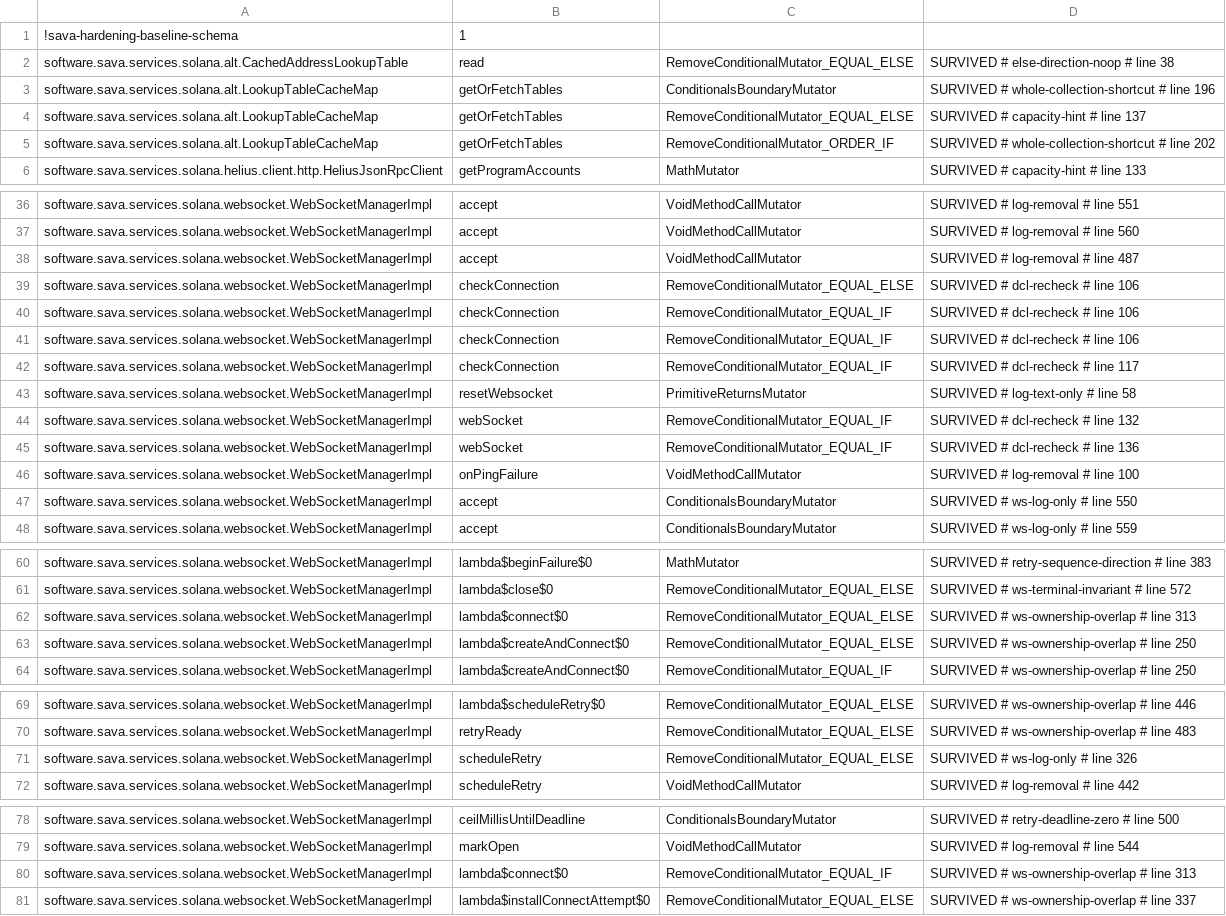
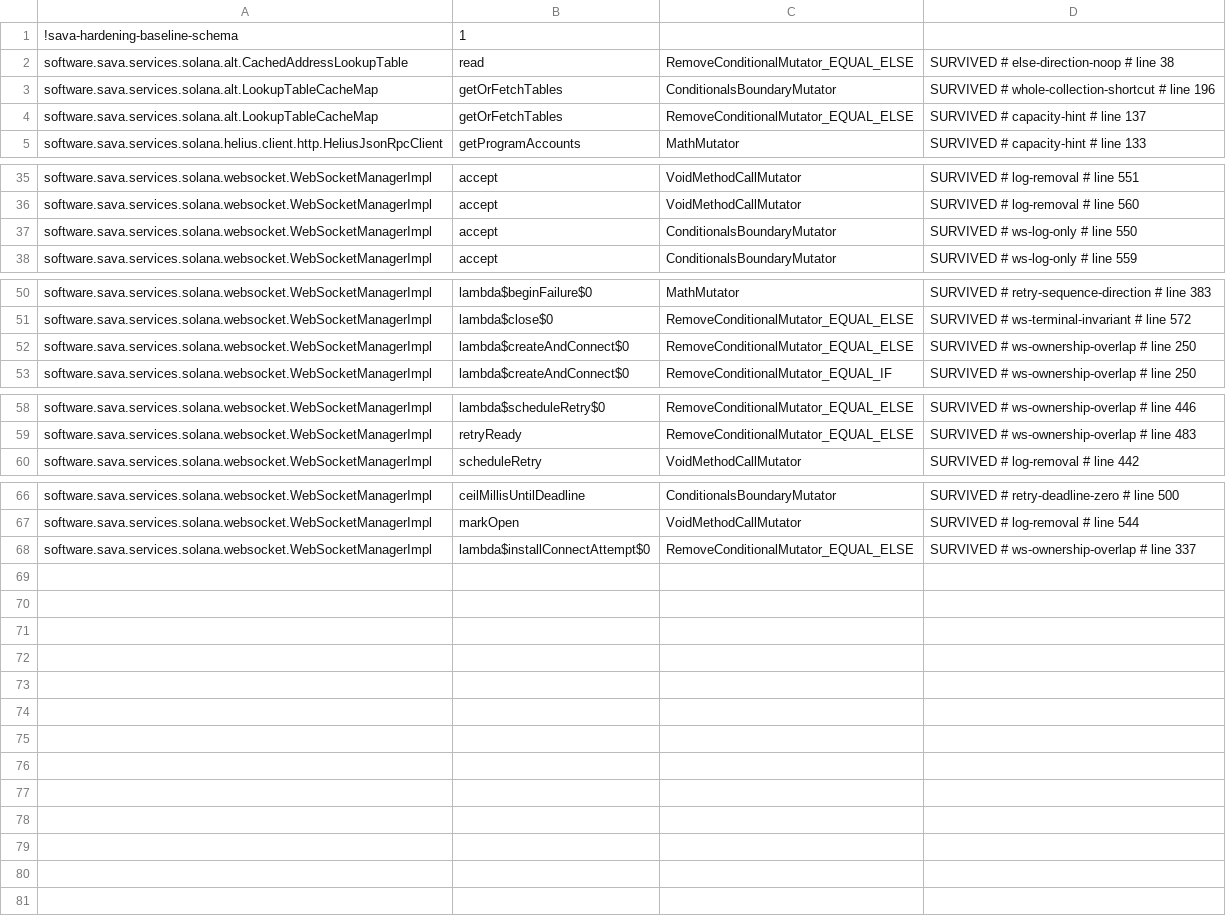
Before and after one commit to sava-software/ravina, a CSV file: ravina-solana/config/pitest/catchAll-accepted.csv, drawn as a sheet; only a part is shown, gaps mark what is left out; the diff names each change by its address in the sheet, - before the commit and + after, or states it on an @@ line.

Commit message:
chore(hardening): prune the thirteen dead catchAll rows and retire the ArcMutate insurance
The websocket rewrite left twelve accepted rows arguing about code that no
longer exists, and the pile had grown large enough to obscure what the record
actually argues. Prune is suite-wide, so clearing them also required retiring
the thirteenth: the ArcMutate-subsumed LookupTableCacheMap.getOrFetchTables
ORDER_IF row, kept as insurance against a run made without com.arcmutate:base.
The owner approved that trade, which is the condition the README had recorded
for doing this.

Evidence, as the shrink transition requires: the same thirteen candidates were
observed with -PnoMutationHistory under both the solo suite and qualityGate,
byte-identical, before the prune ran.

The baseline is now 67 rows against 67 unkilled mutants — every row matches a
mutant and every unkilled mutant has a row, with no unmatched evidence left to
explain. Two families, # dcl-recheck and # log-text-only, disappear entirely
along with the pre-rewrite manager they described.

The retirement has a consequence worth stating where it will be found, so the
README says it: a catchAll run whose tool classpath lacks the ArcMutate
certificate will regenerate that ORDER_IF mutant and fail the ratchet on an
unrecorded row. That is a missing certificate rather than a regression, and its
# whole-collection-shortcut argument still holds if it needs re-accepting.

```diff
--- a/ravina-solana/config/pitest/catchAll-accepted.csv
+++ b/ravina-solana/config/pitest/catchAll-accepted.csv
-row 5: software.sava.services.solana.alt.LookupTableCacheMap | getOrFetchTables | RemoveConditionalMutator_ORDER_IF | SURVIVED # whole-collection-shortcut # line 202
-row 38: software.sava.services.solana.websocket.WebSocketManagerImpl | accept | VoidMethodCallMutator | SURVIVED # log-removal # line 487
-row 39: software.sava.services.solana.websocket.WebSocketManagerImpl | checkConnection | RemoveConditionalMutator_EQUAL_ELSE | SURVIVED # dcl-recheck # line 106
-row 40: software.sava.services.solana.websocket.WebSocketManagerImpl | checkConnection | RemoveConditionalMutator_EQUAL_IF | SURVIVED # dcl-recheck # line 106
-row 41: software.sava.services.solana.websocket.WebSocketManagerImpl | checkConnection | RemoveConditionalMutator_EQUAL_IF | SURVIVED # dcl-recheck # line 106
-row 42: software.sava.services.solana.websocket.WebSocketManagerImpl | checkConnection | RemoveConditionalMutator_EQUAL_IF | SURVIVED # dcl-recheck # line 117
-row 43: software.sava.services.solana.websocket.WebSocketManagerImpl | resetWebsocket | PrimitiveReturnsMutator | SURVIVED # log-text-only # line 58
-row 44: software.sava.services.solana.websocket.WebSocketManagerImpl | webSocket | RemoveConditionalMutator_EQUAL_IF | SURVIVED # dcl-recheck # line 132
-row 45: software.sava.services.solana.websocket.WebSocketManagerImpl | webSocket | RemoveConditionalMutator_EQUAL_IF | SURVIVED # dcl-recheck # line 136
-row 46: software.sava.services.solana.websocket.WebSocketManagerImpl | onPingFailure | VoidMethodCallMutator | SURVIVED # log-removal # line 100
-row 62: software.sava.services.solana.websocket.WebSocketManagerImpl | lambda$connect$0 | RemoveConditionalMutator_EQUAL_ELSE | SURVIVED # ws-ownership-overlap # line 313
-row 71: software.sava.services.solana.websocket.WebSocketManagerImpl | scheduleRetry | RemoveConditionalMutator_EQUAL_ELSE | SURVIVED # ws-log-only # line 326
-row 80: software.sava.services.solana.websocket.WebSocketManagerImpl | lambda$connect$0 | RemoveConditionalMutator_EQUAL_IF | SURVIVED # ws-ownership-overlap # line 313
```
Also changed, not shown: 1 other file.
